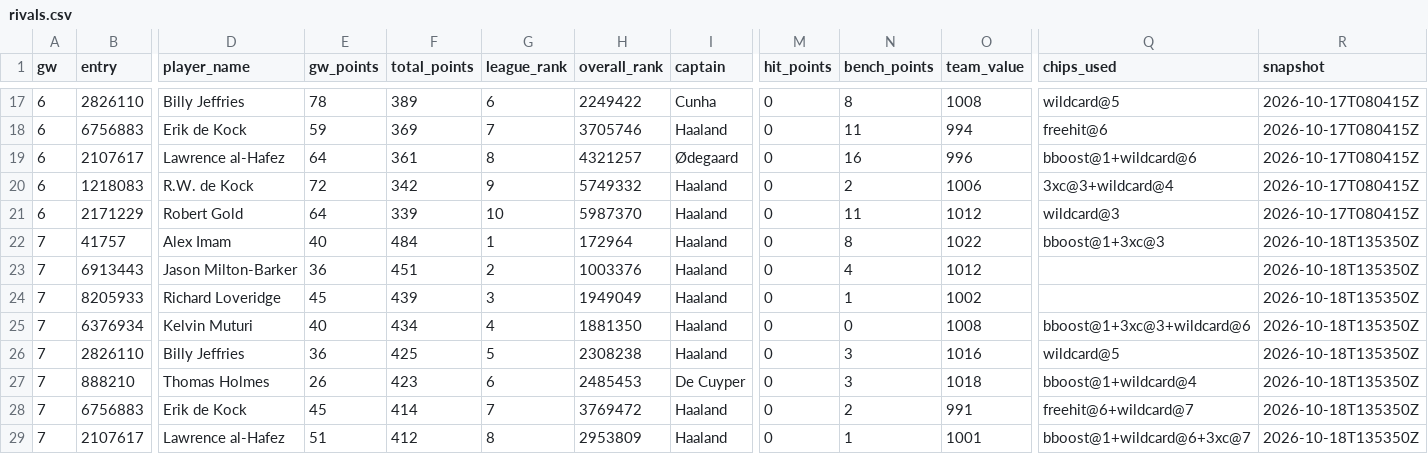
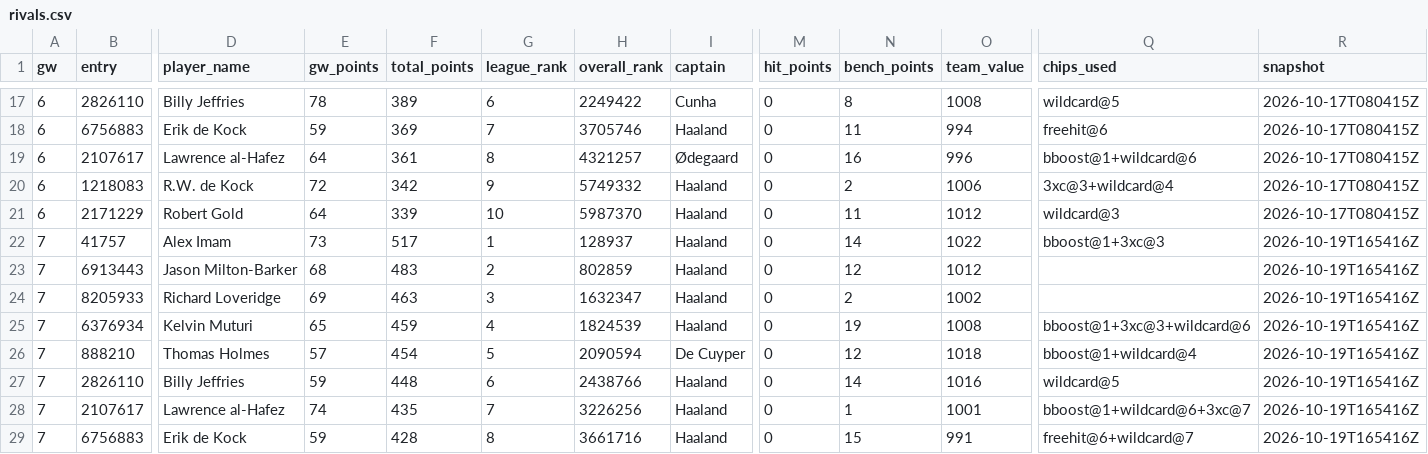
Before and after one commit to erikdekock/FPL2627, a CSV file: data/rivals.csv, drawn as a sheet; only a part is shown, gaps mark what is left out; removed rows and columns are numbered as before the commit, all else as after; rows hold the shown columns only; the diff covers the shown part only; the diff names each change by its address in the sheet, - before the commit and + after, or states it on an @@ line.

```diff
--- a/data/rivals.csv
+++ b/data/rivals.csv
-E22 (gw_points): 40
+E22 (gw_points): 73
-F22 (total_points): 484
+F22 (total_points): 517
-H22 (overall_rank): 172964
+H22 (overall_rank): 128937
-N22 (bench_points): 8
+N22 (bench_points): 14
-R22:R25 (snapshot): 2026-10-18T135350Z
+R22:R25 (snapshot): 2026-10-19T165416Z
-E23 (gw_points): 36
+E23 (gw_points): 68
-F23 (total_points): 451
+F23 (total_points): 483
-H23 (overall_rank): 1003376
+H23 (overall_rank): 802859
-N23 (bench_points): 4
+N23 (bench_points): 12
-E24 (gw_points): 45
+E24 (gw_points): 69
-F24 (total_points): 439
+F24 (total_points): 463
-H24 (overall_rank): 1949049
+H24 (overall_rank): 1632347
-N24 (bench_points): 1
+N24 (bench_points): 2
-E25 (gw_points): 40
+E25 (gw_points): 65
-F25 (total_points): 434
+F25 (total_points): 459
-H25 (overall_rank): 1881350
+H25 (overall_rank): 1824539
-N25 (bench_points): 0
+N25 (bench_points): 19
-row 26: 7 | 2826110 | Billy Jeffries | 36 | 425 | 5 | 2308238 | Haaland | 0 | 3 | 1016 | wildcard@5 | 2026-10-18T135350Z
-E26 (gw_points): 26
+E26 (gw_points): 57
-F26 (total_points): 423
+F26 (total_points): 454
-G26 (league_rank): 6
+G26 (league_rank): 5
-H26 (overall_rank): 2485453
+H26 (overall_rank): 2090594
-N26 (bench_points): 3
+N26 (bench_points): 12
-R26 (snapshot): 2026-10-18T135350Z
+R26 (snapshot): 2026-10-19T165416Z
-row 28: 7 | 6756883 | Erik de Kock | 45 | 414 | 7 | 3769472 | Haaland | 0 | 2 | 991 | freehit@6+wildcard@7 | 2026-10-18T135350Z
+row 27: 7 | 2826110 | Billy Jeffries | 59 | 448 | 6 | 2438766 | Haaland | 0 | 14 | 1016 | wildcard@5 | 2026-10-19T165416Z
-E28 (gw_points): 51
+E28 (gw_points): 74
-F28 (total_points): 412
+F28 (total_points): 435
-G28 (league_rank): 8
+G28 (league_rank): 7
-H28 (overall_rank): 2953809
+H28 (overall_rank): 3226256
-R28 (snapshot): 2026-10-18T135350Z
+R28 (snapshot): 2026-10-19T165416Z
+row 29: 7 | 6756883 | Erik de Kock | 59 | 428 | 8 | 3661716 | Haaland | 0 | 15 | 991 | freehit@6+wildcard@7 | 2026-10-19T165416Z
```
Also changed, not shown: 10 edited cells elsewhere in this file, data/deadlines.csv, data/xp/team_strength.csv, 5 other files.
